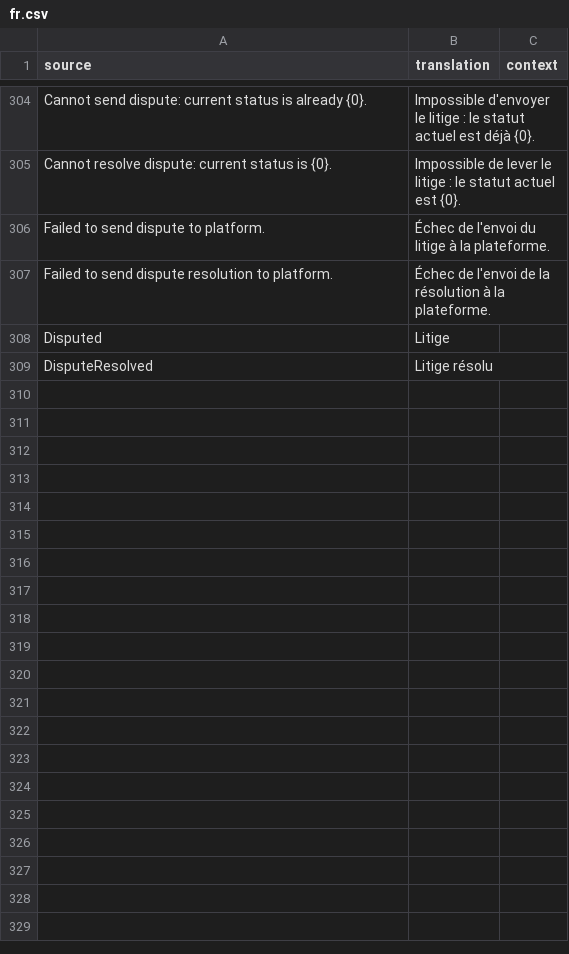
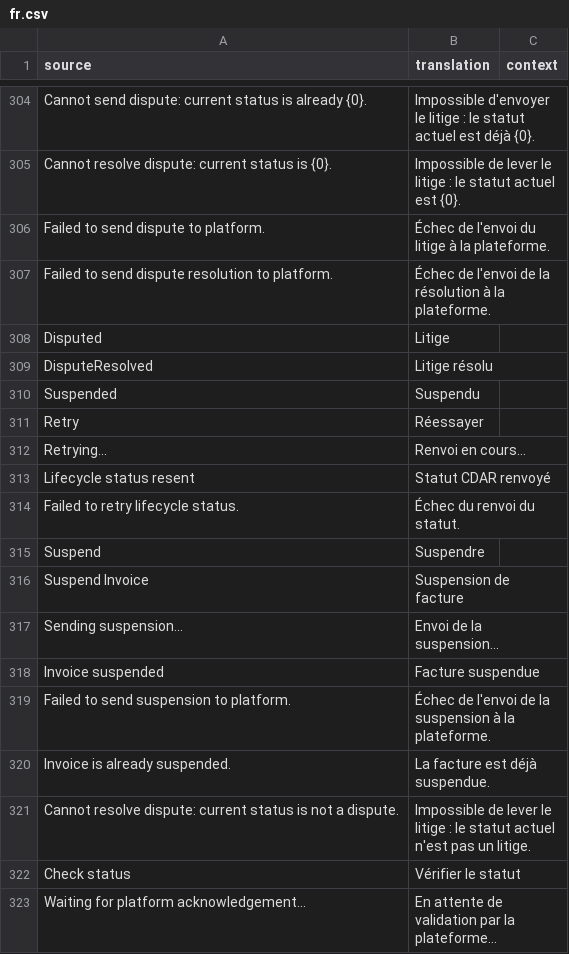
Before and after one commit to scopen-coop/erpnext_einvoicing, a CSV file: erpnext_einvoicing/translations/fr.csv, drawn as a sheet; only a part is shown, gaps mark what is left out; the diff names each change by its address in the sheet, - before the commit and + after, or states it on an @@ line.

Commit message:
Feat: port v16 features to v15 : suspend 208, retry, effective_status, version guard CCT, upsert migrate

```diff
--- a/erpnext_einvoicing/translations/fr.csv
+++ b/erpnext_einvoicing/translations/fr.csv
+row 310: Suspended | Suspendu
+row 311: Retry | Réessayer
+row 312: Retrying... | Renvoi en cours...
+row 313: Lifecycle status resent | Statut CDAR renvoyé
+row 314: Failed to retry lifecycle status. | Échec du renvoi du statut.
+row 315: Suspend | Suspendre
+row 316: Suspend Invoice | Suspension de facture
+row 317: Sending suspension... | Envoi de la suspension...
+row 318: Invoice suspended | Facture suspendue
+row 319: Failed to send suspension to platform. | Échec de l'envoi de la suspension à la plateforme.
+row 320: Invoice is already suspended. | La facture est déjà suspendue.
+row 321: Cannot resolve dispute: current status is not a dispute. | Impossible de lever le litige : le statut actuel n'est pas un litige.
+row 322: Check status | Vérifier le statut
+row 323: Waiting for platform acknowledgement... | En attente de validation par la plateforme...
```
Also changed, not shown: 12 other files.
